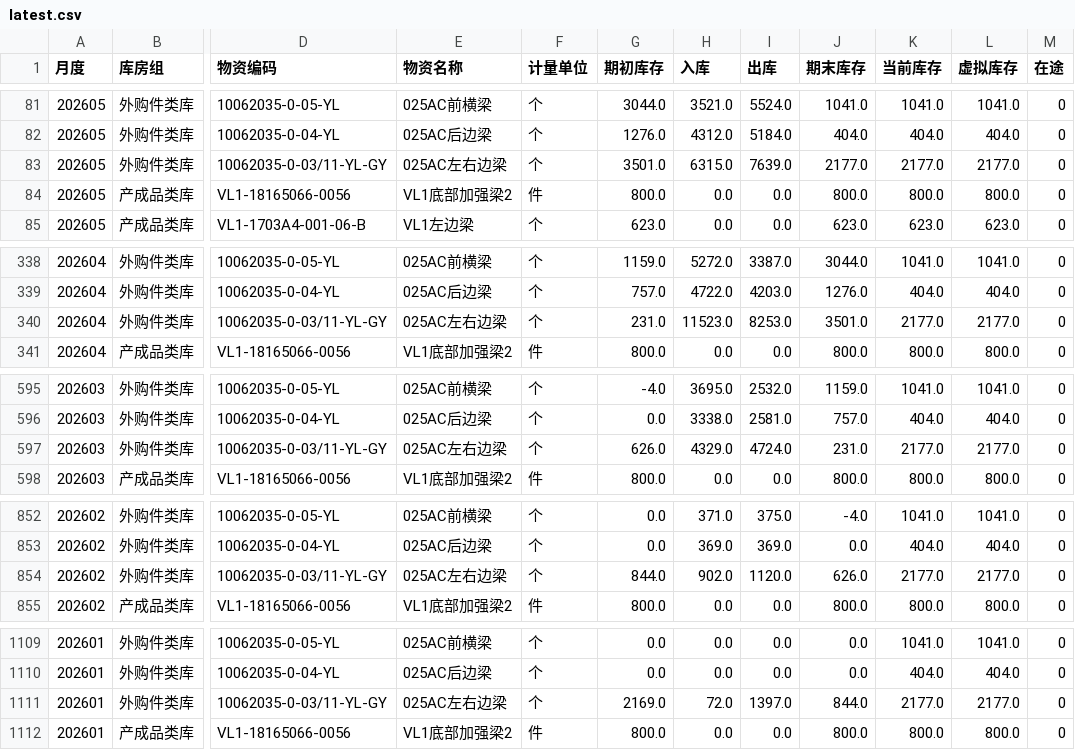
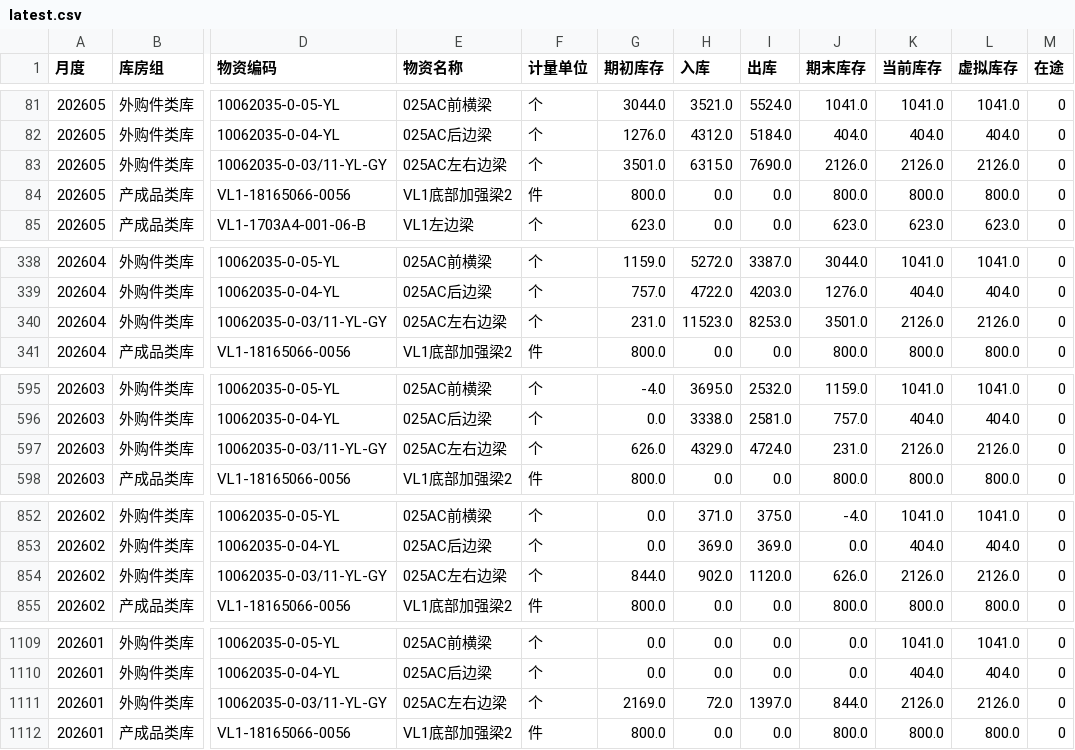
Before and after one commit to A1rChina/Kimi, a CSV file: data/excel_export/warehouse_ledger/latest.csv, drawn as a sheet; only a part is shown, gaps mark what is left out; the diff names each change by its address in the sheet, - before the commit and + after, or states it on an @@ line.

```diff
--- a/data/excel_export/warehouse_ledger/latest.csv
+++ b/data/excel_export/warehouse_ledger/latest.csv
-I83 (出库): 7639.0
+I83 (出库): 7690.0
-J83 (期末库存): 2177.0
+J83 (期末库存): 2126.0
-K83 (当前库存): 2177.0
+K83 (当前库存): 2126.0
-L83 (虚拟库存): 2177.0
+L83 (虚拟库存): 2126.0
-K340 (当前库存): 2177.0
+K340 (当前库存): 2126.0
-L340 (虚拟库存): 2177.0
+L340 (虚拟库存): 2126.0
-K597 (当前库存): 2177.0
+K597 (当前库存): 2126.0
-L597 (虚拟库存): 2177.0
+L597 (虚拟库存): 2126.0
-K854 (当前库存): 2177.0
+K854 (当前库存): 2126.0
-L854 (虚拟库存): 2177.0
+L854 (虚拟库存): 2126.0
-K1111 (当前库存): 2177.0
+K1111 (当前库存): 2126.0
-L1111 (虚拟库存): 2177.0
+L1111 (虚拟库存): 2126.0
```
Also changed, not shown: data/excel_export/warehouse_detail/latest.csv, 36 other files.
